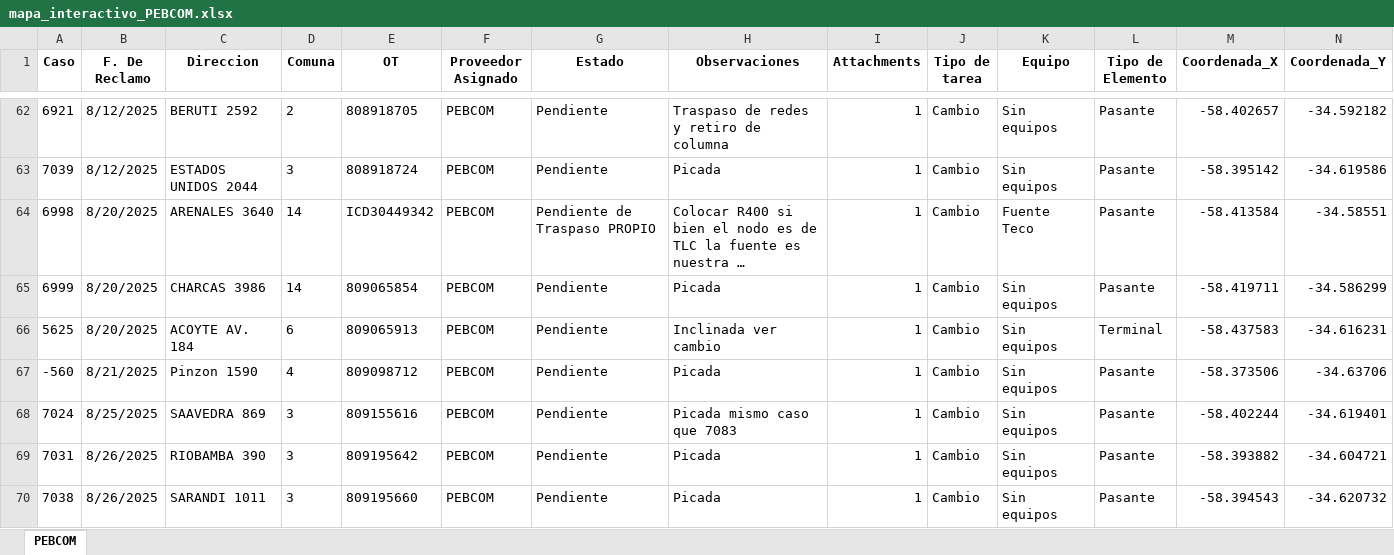
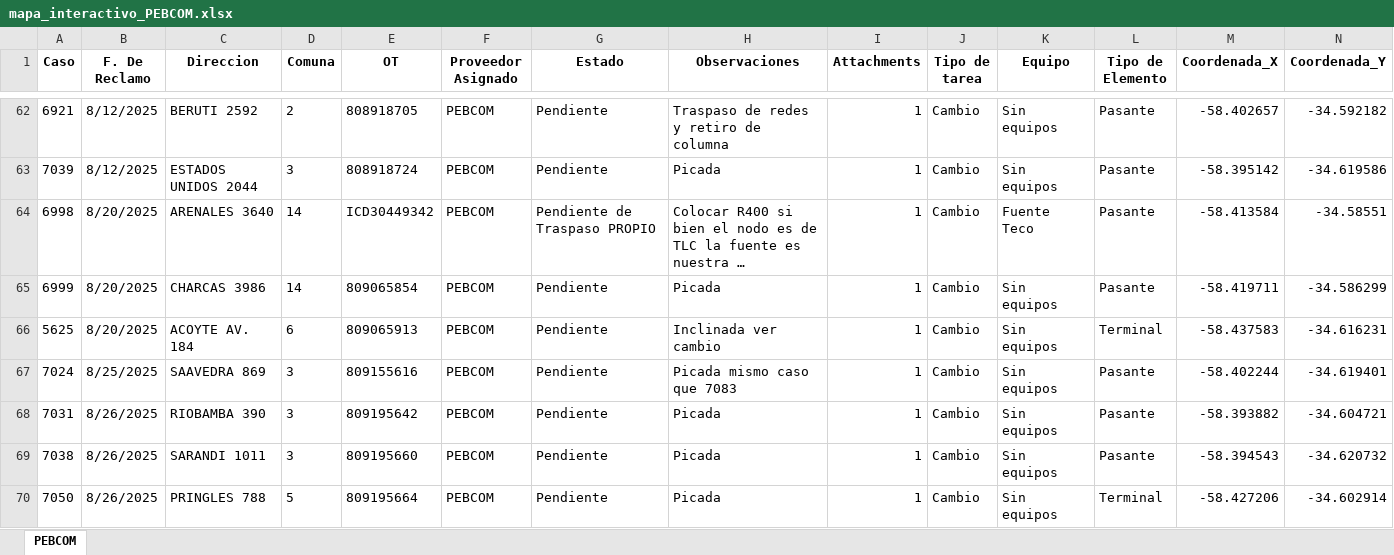
Before and after one commit to gestiondereclamosteco/pebcom, an Excel workbook: mapa_interactivo_PEBCOM.xlsx, sheet PEBCOM, drawn as a sheet; only a part is shown, gaps mark what is left out; the shorter side is filled out with more unchanged rows; long unchanged cells end in …; values as stored, in another font and other column widths than the file's, no borders; rows hold the shown columns only; the diff names each change by its address in the sheet, - before the commit and + after, or states it on an @@ line.

Commit message:
🔄 Actualización automática del mapa (2025-09-10 08:42:21)

```diff
--- a/mapa_interactivo_PEBCOM.xlsx (sheet PEBCOM)
+++ b/mapa_interactivo_PEBCOM.xlsx (sheet PEBCOM)
-row 67: -560 | 8/21/2025 | Pinzon 1590 | 4 | 809098712 | PEBCOM | Pendiente | Picada | 1 | Cambio | Sin equipos | Pasante | -58.373506 | -34.63706
```
Also changed, not shown: 1 other file.
